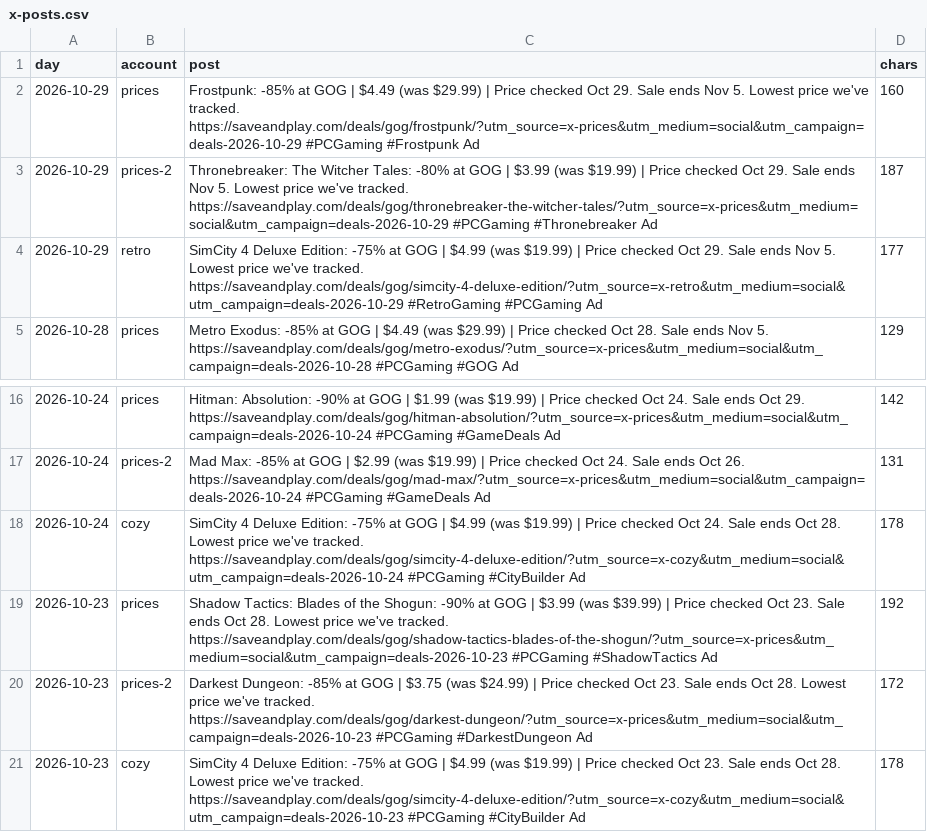
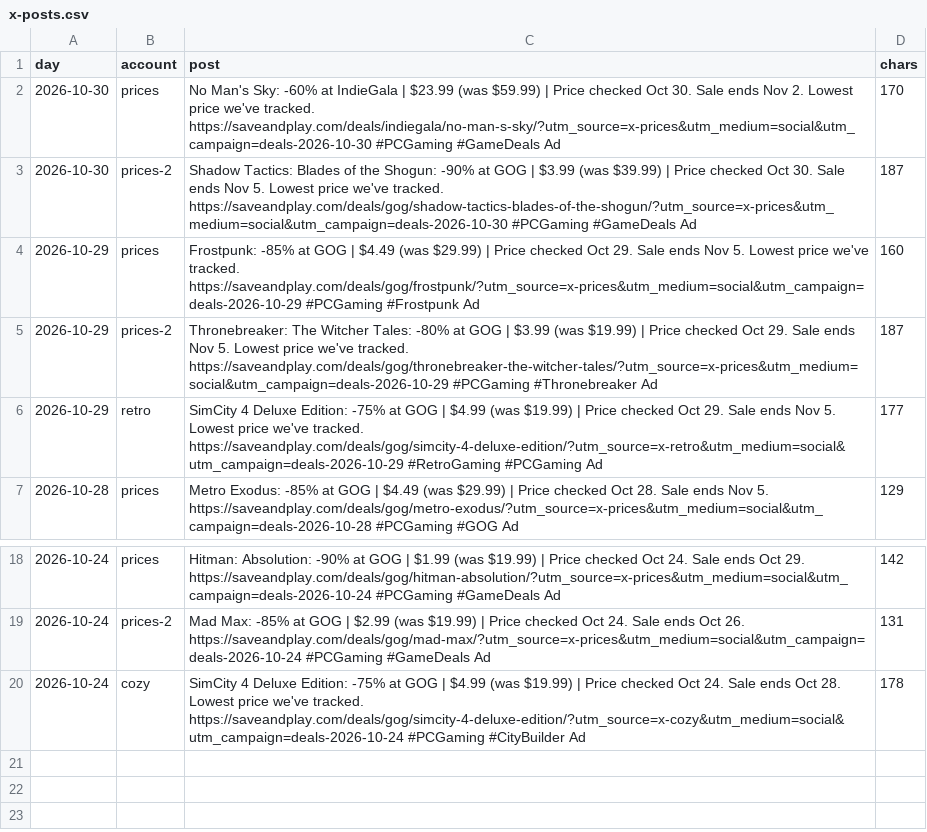
Before and after one commit to alexbogota/saveandplay, a CSV file: x-posts.csv, drawn as a sheet; only a part is shown, gaps mark what is left out; removed rows and columns are numbered as before the commit, all else as after; the diff names each change by its address in the sheet, - before the commit and + after, or states it on an @@ line.

```diff
--- a/x-posts.csv
+++ b/x-posts.csv
+row 2: 2026-10-30 | prices | No Man's Sky: -60% at IndieGala | $23.99 (was $59.99) | Price checked Oct 30. Sale ends Nov 2. Lowest price we've tracked. https://saveandplay.com/deals/indiegala/no-man-s-sky/?utm_source=x-prices&utm_medium=social&utm_campaign=deals-2026-10-30 #PCGaming #GameDeals Ad | 170
+row 3: 2026-10-30 | prices-2 | Shadow Tactics: Blades of the Shogun: -90% at GOG | $3.99 (was $39.99) | Price checked Oct 30. Sale ends Nov 5. Lowest price we've tracked. https://saveandplay.com/deals/gog/shadow-tactics-blades-of-the-shogun/?utm_source=x-prices&utm_medium=social&utm_campaign=deals-2026-10-30 #PCGaming #GameDeals Ad | 187
-row 19: 2026-10-23 | prices | Shadow Tactics: Blades of the Shogun: -90% at GOG | $3.99 (was $39.99) | Price checked Oct 23. Sale ends Oct 28. Lowest price we've tracked. https://saveandplay.com/deals/gog/shadow-tactics-blades-of-the-shogun/?utm_source=x-prices&utm_medium=social&utm_campaign=deals-2026-10-23 #PCGaming #ShadowTactics Ad | 192
-row 20: 2026-10-23 | prices-2 | Darkest Dungeon: -85% at GOG | $3.75 (was $24.99) | Price checked Oct 23. Sale ends Oct 28. Lowest price we've tracked. https://saveandplay.com/deals/gog/darkest-dungeon/?utm_source=x-prices&utm_medium=social&utm_campaign=deals-2026-10-23 #PCGaming #DarkestDungeon Ad | 172
-row 21: 2026-10-23 | cozy | SimCity 4 Deluxe Edition: -75% at GOG | $4.99 (was $19.99) | Price checked Oct 23. Sale ends Oct 28. Lowest price we've tracked. https://saveandplay.com/deals/gog/simcity-4-deluxe-edition/?utm_source=x-cozy&utm_medium=social&utm_campaign=deals-2026-10-23 #PCGaming #CityBuilder Ad | 178
```
Also changed, not shown: 35 other files.
